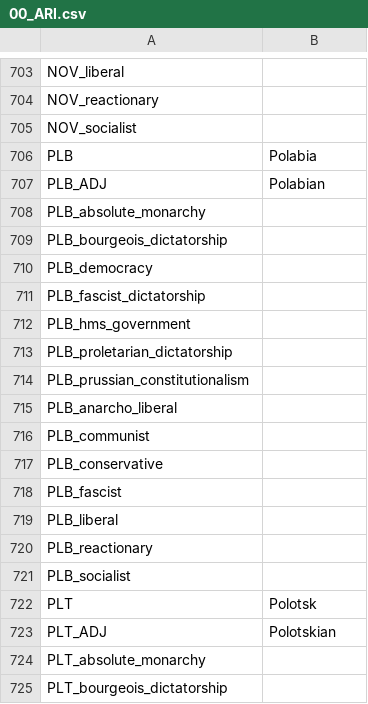
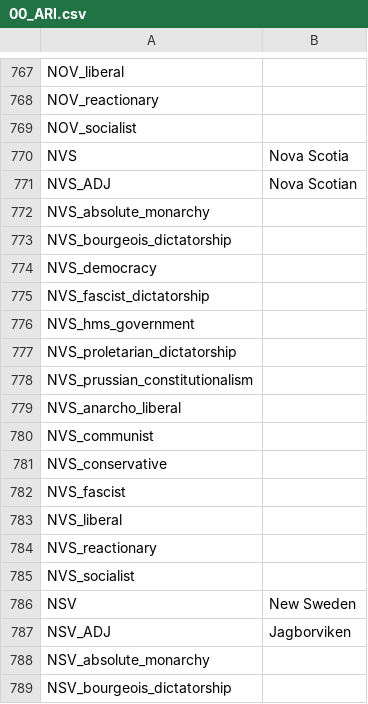
Before and after one commit to Cynic2201/Roma-Invicta-Vic-2, a CSV file: HPMRI/localisation/00_ARI.csv, drawn as a sheet; only a part is shown, gaps mark what is left out; the shorter side is filled out with more unchanged rows; the diff covers the shown part only.

Commit message:
Added some localization

```diff
--- a/HPMRI/localisation/00_ARI.csv
+++ b/HPMRI/localisation/00_ARI.csv
@@ -705 +769,21 @@ NOV_reactionary;;
 NOV_socialist;;
+NVS;Nova Scotia;
+NVS_ADJ;Nova Scotian;
+NVS_absolute_monarchy;;
+NVS_bourgeois_dictatorship;;
+NVS_democracy;;
+NVS_fascist_dictatorship;;
+NVS_hms_government;;
+NVS_proletarian_dictatorship;;
+NVS_prussian_constitutionalism;;
+NVS_anarcho_liberal;;
+NVS_communist;;
+NVS_conservative;;
+NVS_fascist;;
+NVS_liberal;;
+NVS_reactionary;;
+NVS_socialist;;
+NSV;New Sweden;
+NSV_ADJ;Jagborviken;
+NSV_absolute_monarchy;;
+NSV_bourgeois_dictatorship;;
```
Also changed, not shown: 92 added rows and 16 edited cells elsewhere in this file.
